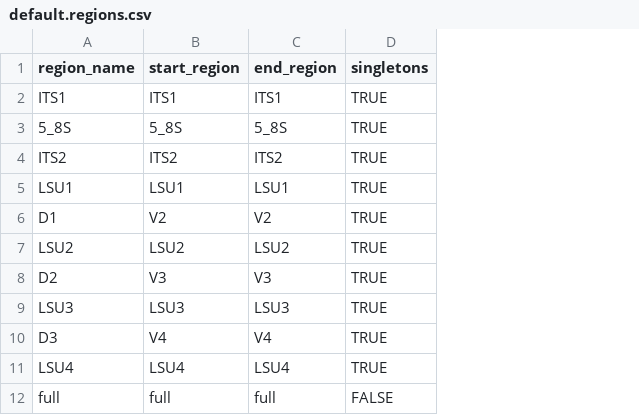
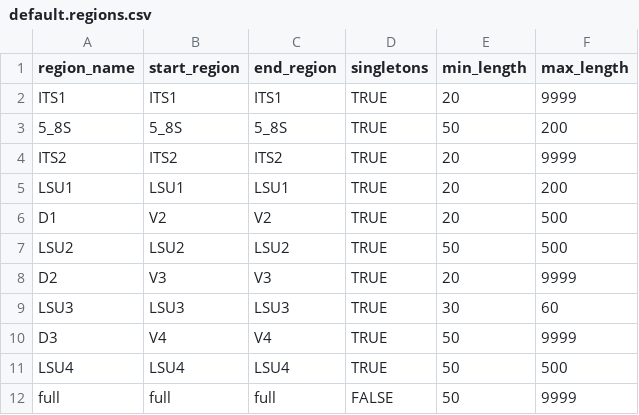
Before and after one commit to Rosling-lab/soil-fungi, a CSV file: config/default.regions.csv, drawn as a sheet; the diff names each change by its address in the sheet, - before the commit and + after, or states it on an @@ line.

Commit message:
length and quality filter extracted regions

```diff
--- a/config/default.regions.csv
+++ b/config/default.regions.csv
+column E (min_length), rows 2-12: 20 | 50 | 20 | 20 | 20 | 50 | 20 | 30 | 50 | 50 | 50
+column F (max_length), rows 2-12: 9999 | 200 | 9999 | 200 | 500 | 500 | 9999 | 60 | 9999 | 500 | 9999
```
Also changed, not shown: 2 other files.
